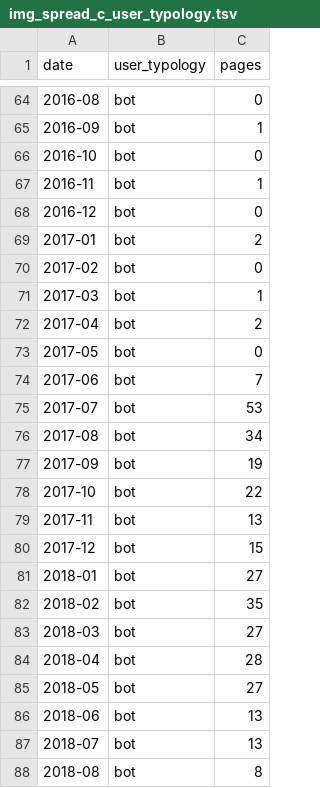
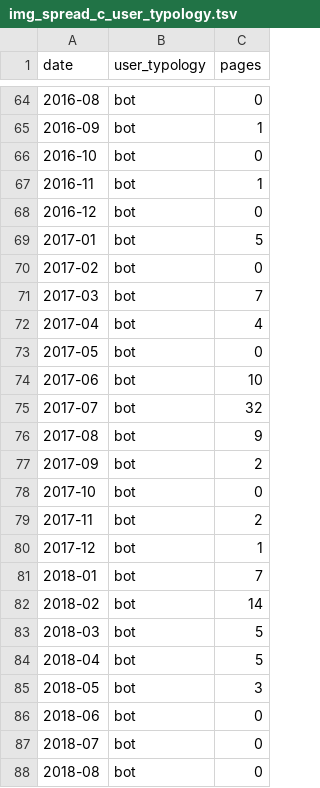
Before and after one commit to giovannipro/map-the-glam, a TSV file: scraper/parse/data/2_final/img_spread_c_user_typology.tsv, drawn as a sheet; only a part is shown, gaps mark what is left out; the diff covers the shown part only.

```diff
--- a/scraper/parse/data/2_final/img_spread_c_user_typology.tsv
+++ b/scraper/parse/data/2_final/img_spread_c_user_typology.tsv
@@ -68,21 +68,21 @@ date	user_typology	pages
 2016-12	bot	0
-2017-01	bot	2
+2017-01	bot	5
 2017-02	bot	0
-2017-03	bot	1
-2017-04	bot	2
+2017-03	bot	7
+2017-04	bot	4
 2017-05	bot	0
-2017-06	bot	7
-2017-07	bot	53
-2017-08	bot	34
-2017-09	bot	19
-2017-10	bot	22
-2017-11	bot	13
-2017-12	bot	15
-2018-01	bot	27
-2018-02	bot	35
-2018-03	bot	27
-2018-04	bot	28
-2018-05	bot	27
-2018-06	bot	13
-2018-07	bot	13
-2018-08	bot	8
+2017-06	bot	10
+2017-07	bot	32
+2017-08	bot	9
+2017-09	bot	2
+2017-10	bot	0
+2017-11	bot	2
+2017-12	bot	1
+2018-01	bot	7
+2018-02	bot	14
+2018-03	bot	5
+2018-04	bot	5
+2018-05	bot	3
+2018-06	bot	0
+2018-07	bot	0
+2018-08	bot	0
```
Also changed, not shown: 38 edited cells elsewhere in this file, scraper/parse/data/2_final/img-spread_w_page_lang.tsv, scraper/parse/data/2_final/img-spread_w_page_typo.tsv, 11 other files.
